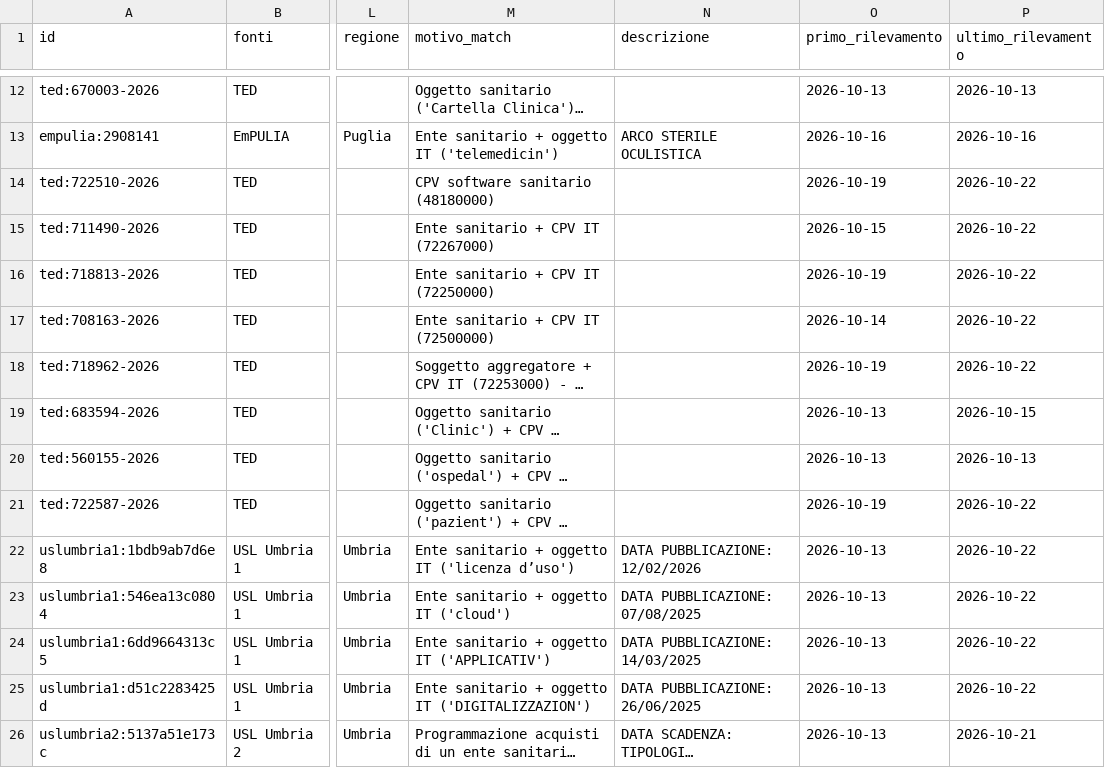
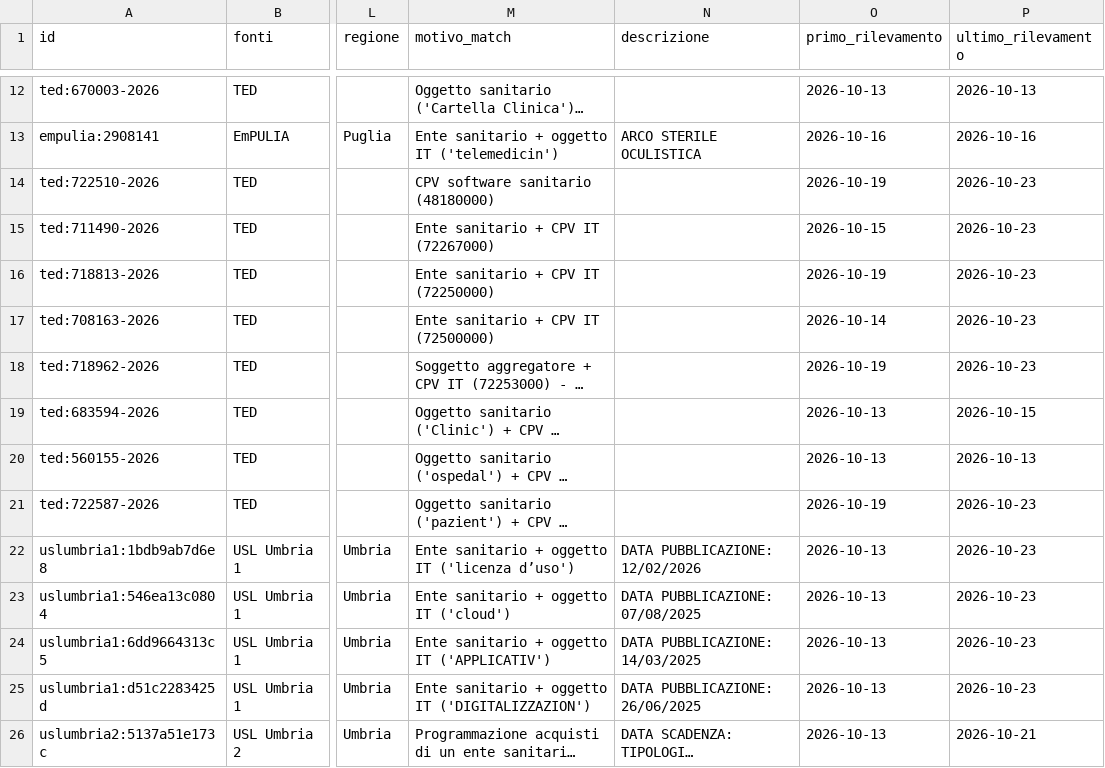
Before and after one commit to flpalmieri/scouting-bandi-sanita, a CSV file: data/opportunita.csv, drawn as a sheet; only a part is shown, gaps mark what is left out; long unchanged cells end in …; the diff names each change by its address in the sheet, - before the commit and + after, or states it on an @@ line.

```diff
--- a/data/opportunita.csv
+++ b/data/opportunita.csv
-P14:P18 (ultimo_rilevamento): 2026-10-22
+P14:P18 (ultimo_rilevamento): 2026-10-23
-P21:P25 (ultimo_rilevamento): 2026-10-22
+P21:P25 (ultimo_rilevamento): 2026-10-23
```
Also changed, not shown: 5 other files.
